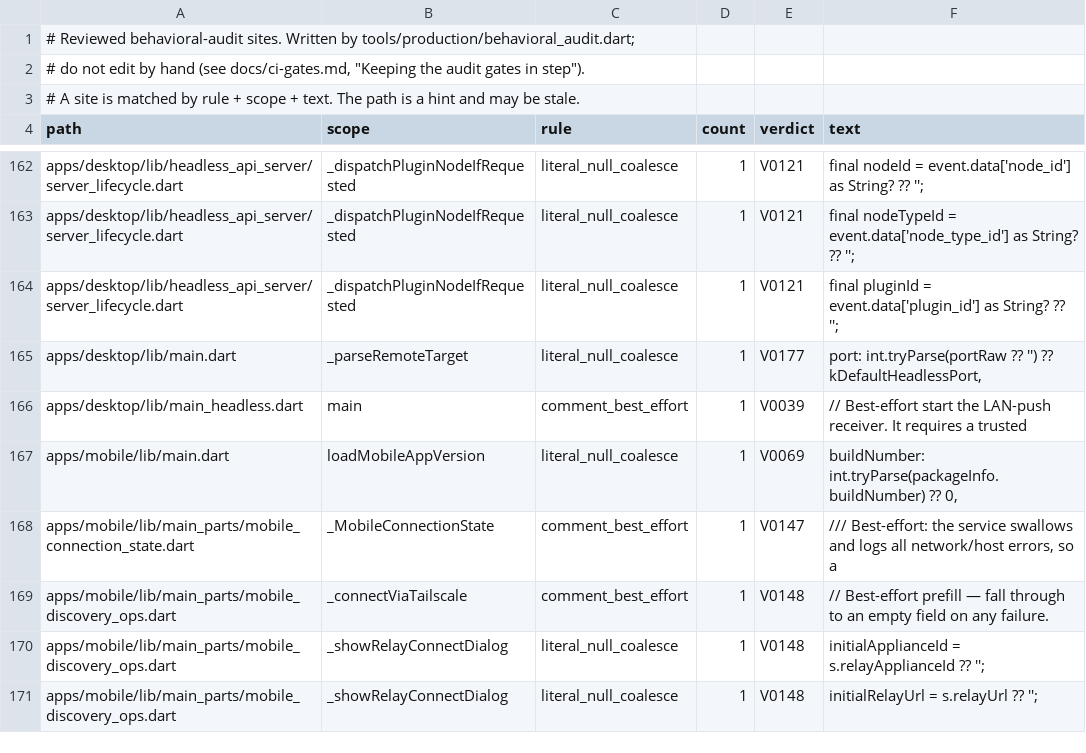
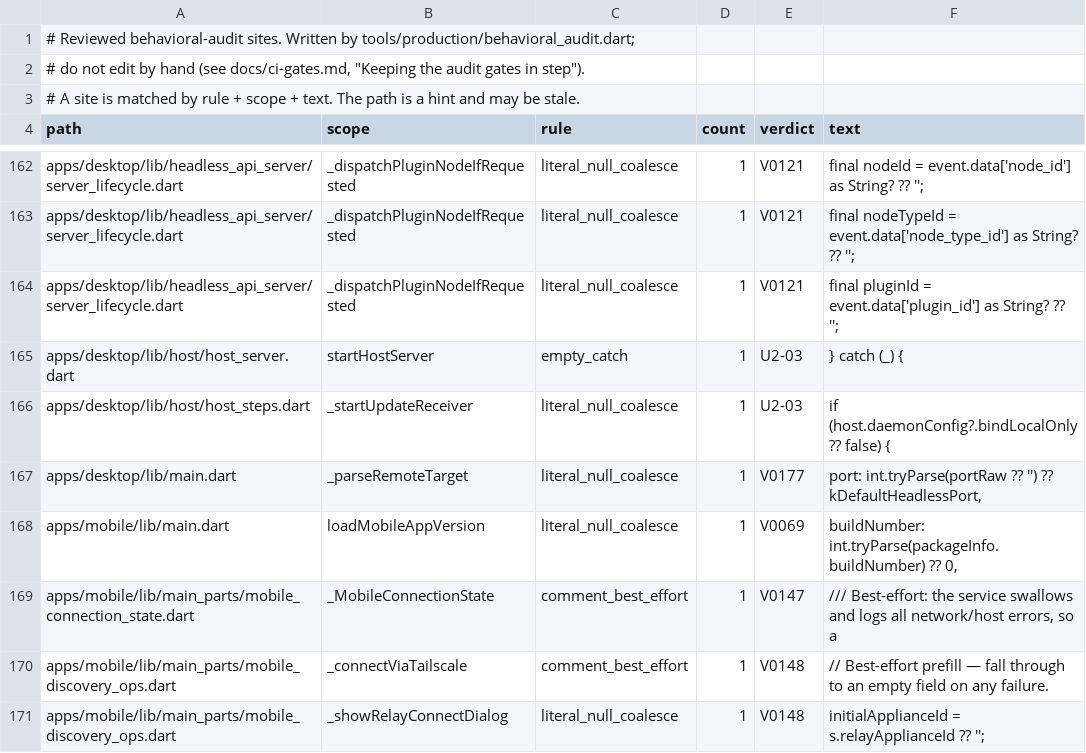
Before and after one commit to Scdouglas1999/Skotiq, a TSV file: docs/production-readiness/behavioral-audit-register.sites.tsv, drawn as a sheet; only a part is shown, gaps mark what is left out; the shorter side is filled out with more unchanged rows.

Commit message:
Sync audit gate inputs after merging the shared host start-up; drop two unused imports

```diff
--- a/docs/production-readiness/behavioral-audit-register.sites.tsv
+++ b/docs/production-readiness/behavioral-audit-register.sites.tsv
@@ -164,4 +164,5 @@ apps/desktop/lib/headless_api_server/server_lifecycle.dart	_dispatchPluginNodeIf
 apps/desktop/lib/headless_api_server/server_lifecycle.dart	_dispatchPluginNodeIfRequested	literal_null_coalesce	1	V0121	final pluginId = event.data['plugin_id'] as String? ?? '';
+apps/desktop/lib/host/host_server.dart	startHostServer	empty_catch	1	U2-03	} catch (_) {
+apps/desktop/lib/host/host_steps.dart	_startUpdateReceiver	literal_null_coalesce	1	U2-03	if (host.daemonConfig?.bindLocalOnly ?? false) {
 apps/desktop/lib/main.dart	_parseRemoteTarget	literal_null_coalesce	1	V0177	port: int.tryParse(portRaw ?? '') ?? kDefaultHeadlessPort,
-apps/desktop/lib/main_headless.dart	main	comment_best_effort	1	V0039	// Best-effort start the LAN-push receiver. It requires a trusted
 apps/mobile/lib/main.dart	loadMobileAppVersion	literal_null_coalesce	1	V0069	buildNumber: int.tryParse(packageInfo.buildNumber) ?? 0,
```
Also changed, not shown: 3 other files.
